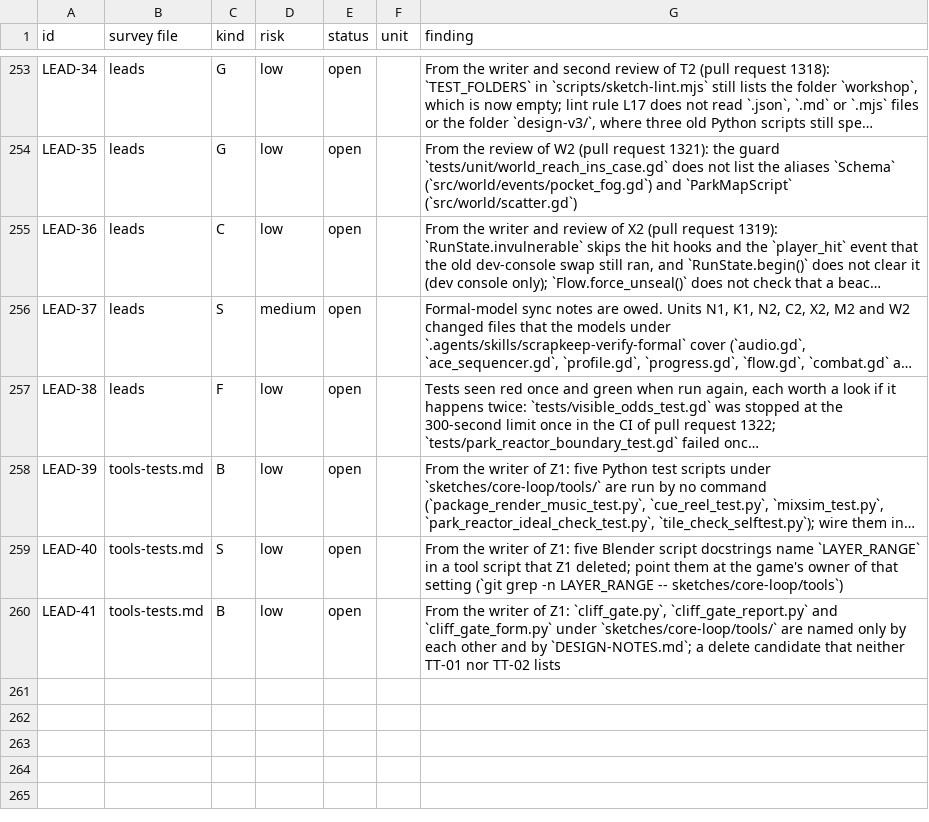
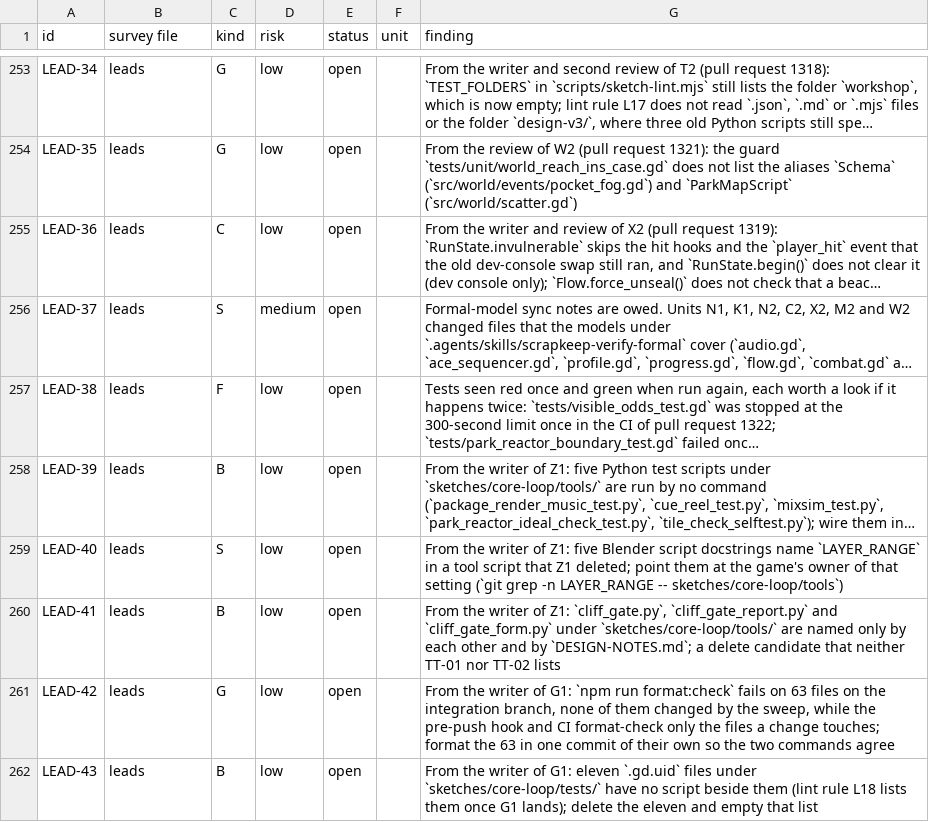
Before and after one commit to bananahana720/scrapkeep, a TSV file: project-guide/handoff/shared/structure-sweep/pool.tsv, drawn as a sheet; only a part is shown, gaps mark what is left out; long unchanged cells end in …; the diff names each change by its address in the sheet, - before the commit and + after, or states it on an @@ line.

```diff
--- a/project-guide/handoff/shared/structure-sweep/pool.tsv
+++ b/project-guide/handoff/shared/structure-sweep/pool.tsv
-B258:B260 (survey file): tools-tests.md
+B258:B260 (survey file): leads
+row 261: LEAD-42 | leads | G | low | open |  | From the writer of G1: `npm run format:check` fails on 63 files on the integration branch, none of them changed by the sweep, while the pre-push hook and CI format-check only the files a change touches; format the 63 in one commit of their own so the two commands agree
+row 262: LEAD-43 | leads | B | low | open |  | From the writer of G1: eleven `.gd.uid` files under `sketches/core-loop/tests/` have no script beside them (lint rule L18 lists them once G1 lands); delete the eleven and empty that list
```
Also changed, not shown: project-guide/handoff/shared/structure-sweep/units.tsv, 3 other files.
